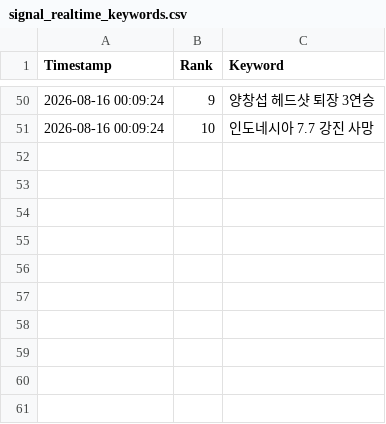
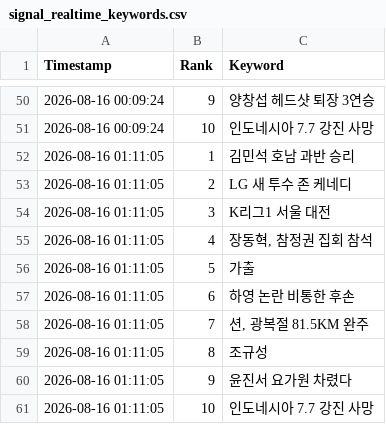
Before and after one commit to wafflecomm/TrafficCatcher, a CSV file: signal_realtime_keywords.csv, drawn as a sheet; only a part is shown, gaps mark what is left out.

```diff
--- a/signal_realtime_keywords.csv
+++ b/signal_realtime_keywords.csv
@@ -51 +51,11 @@
 2026-08-16 00:09:24,10,인도네시아 7.7 강진 사망
+2026-08-16 01:11:05,1,김민석 호남 과반 승리
+2026-08-16 01:11:05,2,LG 새 투수 존 케네디
+2026-08-16 01:11:05,3,K리그1 서울 대전
+2026-08-16 01:11:05,4,"장동혁, 참정권 집회 참석"
+2026-08-16 01:11:05,5,가출
+2026-08-16 01:11:05,6,하영 논란 비통한 후손
+2026-08-16 01:11:05,7,"션, 광복절 81.5KM 완주"
+2026-08-16 01:11:05,8,조규성
+2026-08-16 01:11:05,9,윤진서 요가원 차렸다
+2026-08-16 01:11:05,10,인도네시아 7.7 강진 사망
```
Also changed, not shown: realtime_trends.csv, 1 other file.
